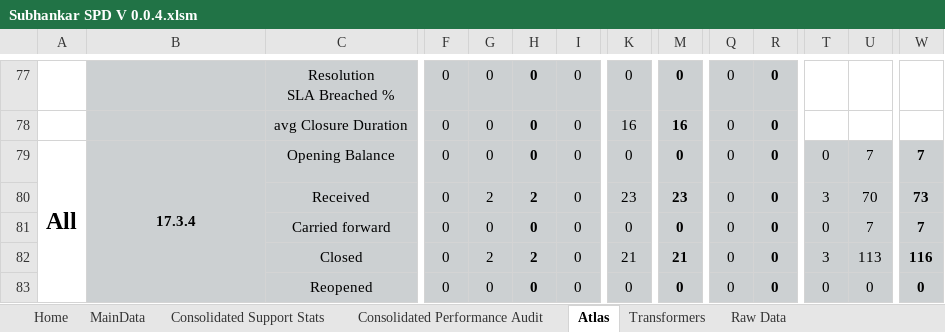
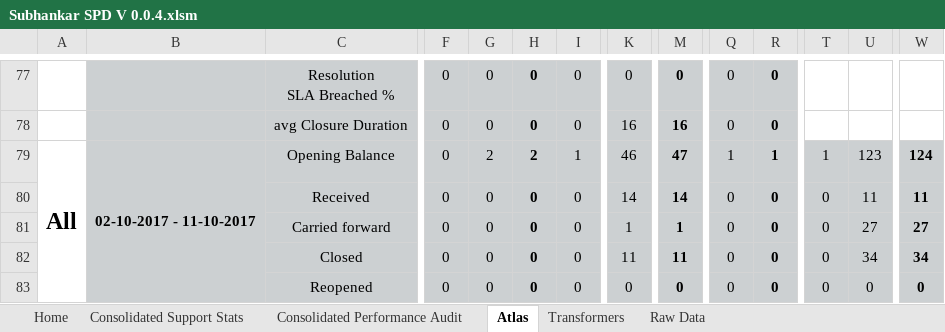
Before and after one commit to Decoder-Paul/MSP-Dashboard, an Excel workbook: Subhankar SPD V 0.0.4.xlsm, sheet Atlas, drawn as a sheet; only a part is shown, gaps mark what is left out; values as stored, in another font and other column widths than the file's, no borders; charts and pictures not drawn; removed rows and columns are numbered as before the commit, all else as after; the diff covers the shown part only; the diff names each change by its address in the sheet, - before the commit and + after, or states it on an @@ line.

```diff
--- a/Subhankar SPD V 0.0.4.xlsm (sheet Atlas)
+++ b/Subhankar SPD V 0.0.4.xlsm (sheet Atlas)
@@ sheet tab hidden: MainData @@
-A79:A93 merged
+A79:A93 merged
-B79: 17.3.4
+B79: 02-10-2017 - 11-10-2017
-B79:B93 merged
+B79:B93 merged
-G79: 0
+G79: 2
-H79: 0
+H79: 2
-I79: 0
+I79: 1
-K79: 0
+K79: 46
-M79: 0
+M79: 47
-Q79: 0
+Q79: 1
-R79: 0
+R79: 1
-T79: 0
+T79: 1
-U79: 7
+U79: 123
-W79: 7
+W79: 124
-G80: 2
+G80: 0
-H80: 2
+H80: 0
-K80: 23
+K80: 14
-M80: 23
+M80: 14
-T80: 3
+T80: 0
-U80: 70
+U80: 11
-W80: 73
+W80: 11
-K81: 0
+K81: 1
-M81: 0
+M81: 1
-U81: 7
+U81: 27
-W81: 7
+W81: 27
-G82: 2
+G82: 0
-H82: 2
+H82: 0
-K82: 21
+K82: 11
-M82: 21
+M82: 11
-T82: 3
+T82: 0
-U82: 113
+U82: 34
-W82: 116
+W82: 34
```
Also changed, not shown: 15 added rows and 66 edited cells elsewhere in this sheet, sheet Transformers, sheet Consolidated Support Stats, sheet Home, formulas that keep their value, charts or pictures, 1 other file.
